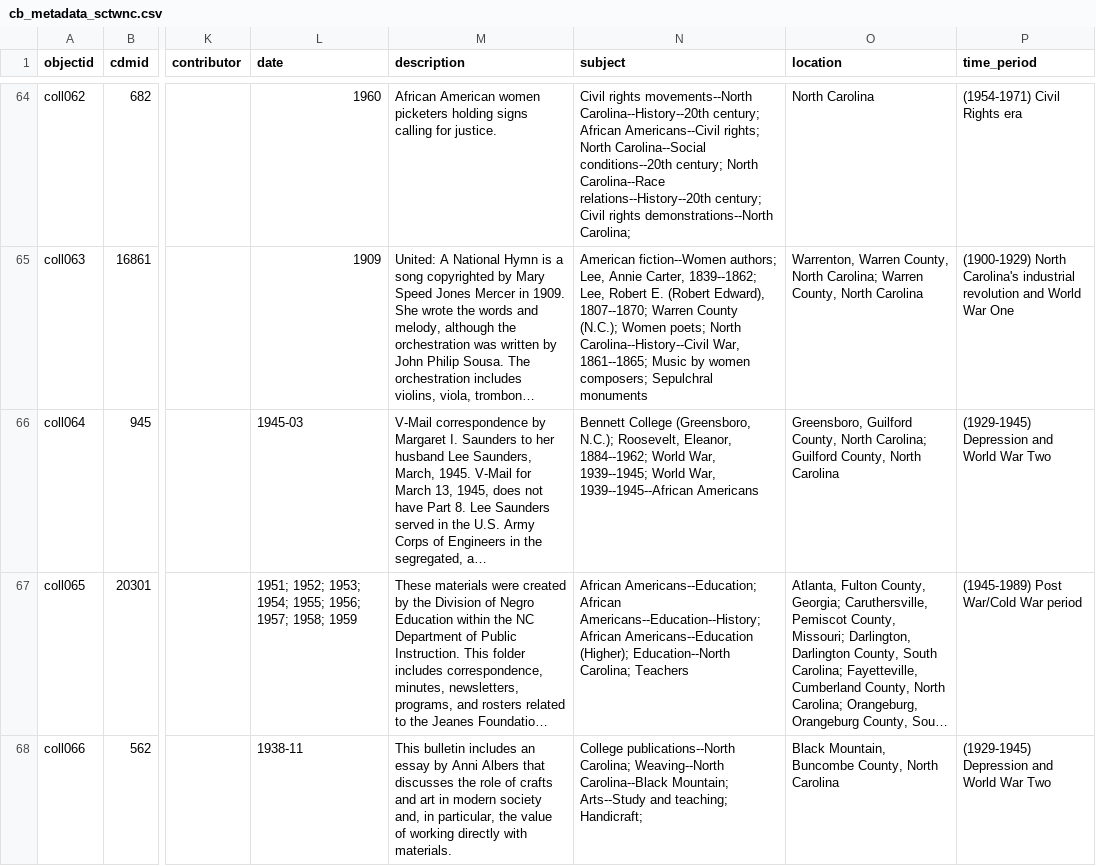
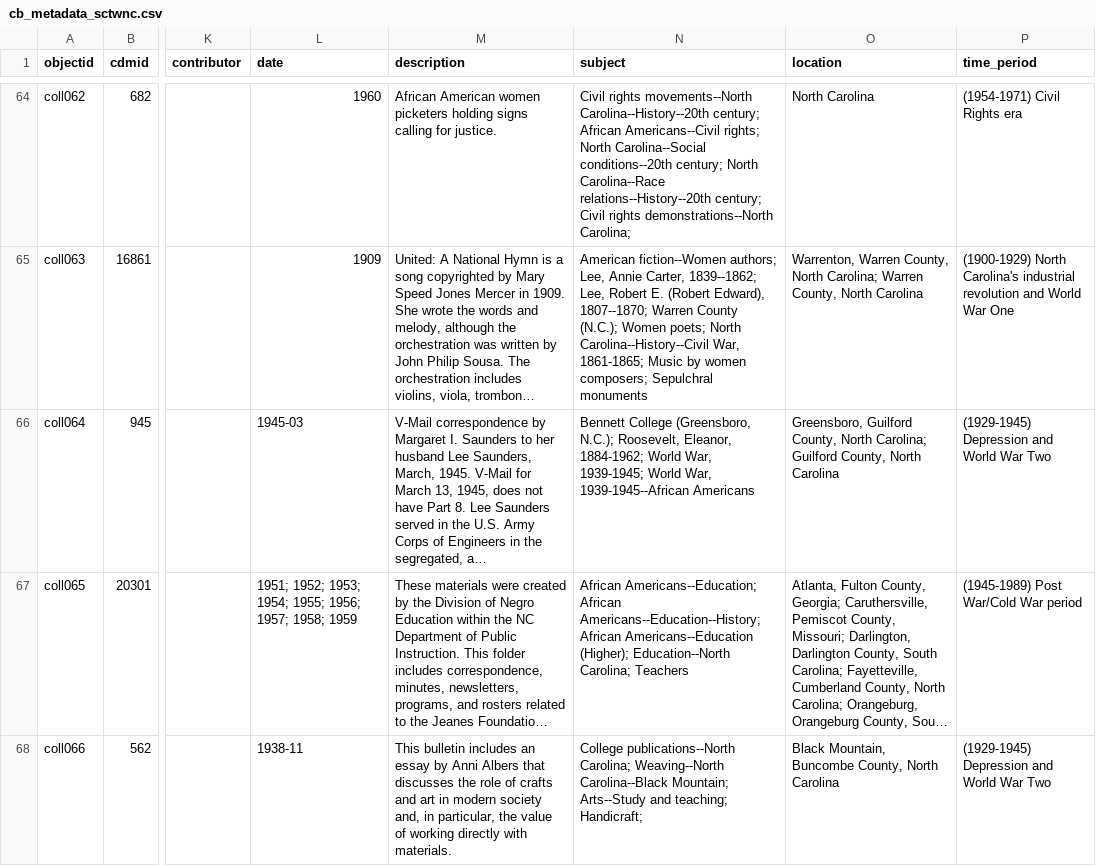
Before and after one commit to NCDigitalCollections/ncdctest, a CSV file: _data/cb_metadata_sctwnc.csv, drawn as a sheet; only a part is shown, gaps mark what is left out; long unchanged cells end in …; the diff covers the shown part only; the diff names each change by its address in the sheet, - before the commit and + after, or states it on an @@ line.

Commit message:
Update cb_metadata_sctwnc.csv
updated metadata to remove some repetitive subjects

```diff
--- a/_data/cb_metadata_sctwnc.csv
+++ b/_data/cb_metadata_sctwnc.csv
-N65 (subject): …Carolina--History--Civil War, 1861--1865; Music by…
+N65 (subject): …Carolina--History--Civil War, 1861-1865; Music by…
-N66 (subject): …Roosevelt, Eleanor, 1884--1962; World War, 1939--1945; World War, 1939--1945--African Americans
+N66 (subject): …Roosevelt, Eleanor, 1884-1962; World War, 1939-1945; World War, 1939-1945--African Americans
```
Also changed, not shown: 16 edited cells elsewhere in this file.
